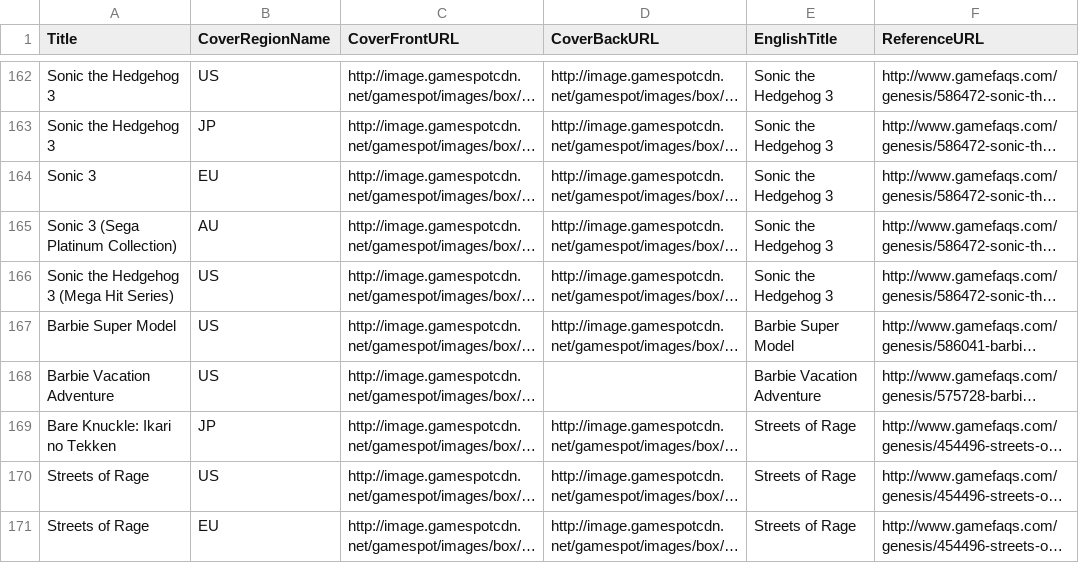
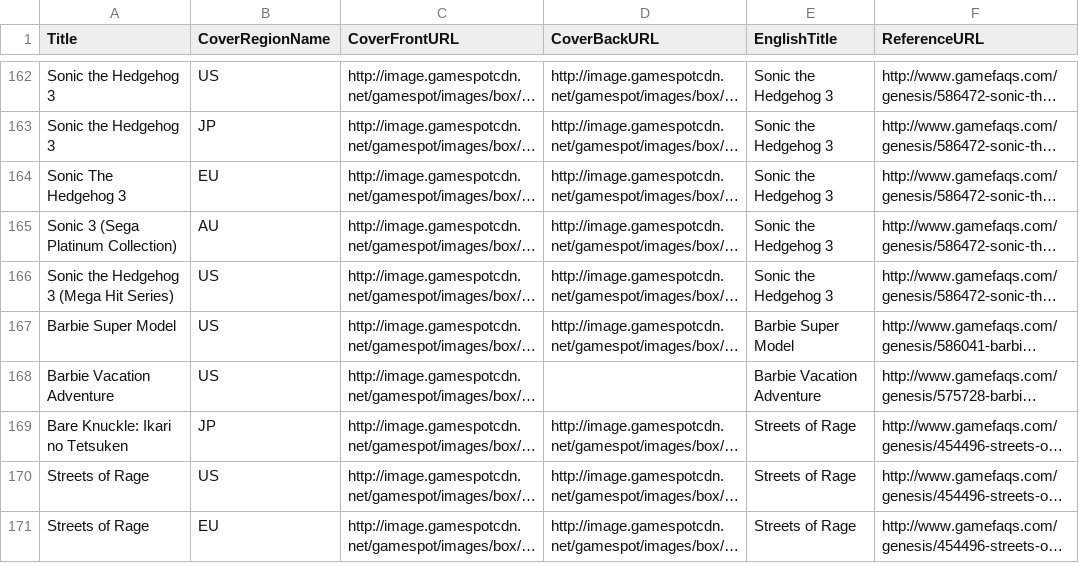
Before and after one commit to OpenVGDB/Parser, a CSV file: Parse/covers/MD.csv, drawn as a sheet; only a part is shown, gaps mark what is left out; long unchanged cells end in …; the diff covers the shown part only; the diff names each change by its address in the sheet, - before the commit and + after, or states it on an @@ line.

```diff
--- a/Parse/covers/MD.csv
+++ b/Parse/covers/MD.csv
-A164 (Title): Sonic 3
+A164 (Title): Sonic The Hedgehog 3
-A169 (Title): Bare Knuckle: Ikari no Tekken
+A169 (Title): Bare Knuckle: Ikari no Tetsuken
```
Also changed, not shown: 15 edited cells elsewhere in this file, 1 other file.
